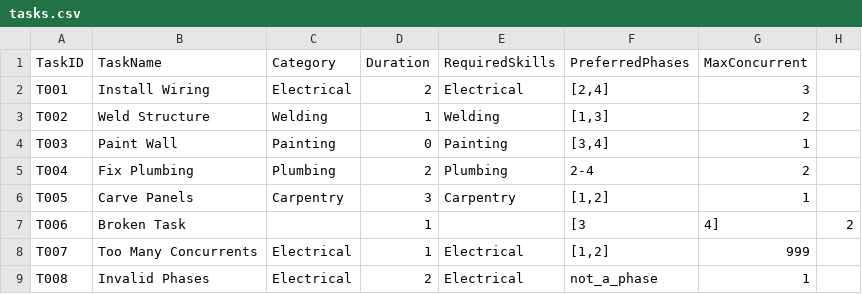
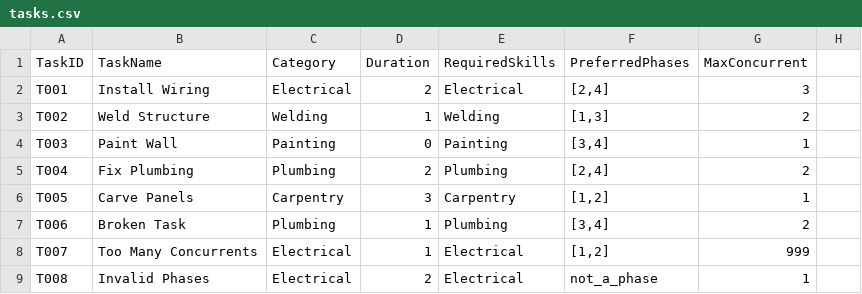
Before and after one commit to KHAJAMOINUDDINKHADRI/AI-Data, a CSV file: Samples/tasks.csv, drawn as a sheet; the diff names each change by its address in the sheet, - before the commit and + after, or states it on an @@ line.

```diff
--- a/Samples/tasks.csv
+++ b/Samples/tasks.csv
-F5 (PreferredPhases): 2-4
+F5 (PreferredPhases): [2,4]
-C7 (Category): (empty)
+C7 (Category): Plumbing
-E7 (RequiredSkills): (empty)
+E7 (RequiredSkills): Plumbing
-F7 (PreferredPhases): [3
+F7 (PreferredPhases): [3,4]
-G7 (MaxConcurrent): 4]
+G7 (MaxConcurrent): 2
-H7: 2
+H7: (empty)
```
Also changed, not shown: Samples/workers.csv, 14 other files.
